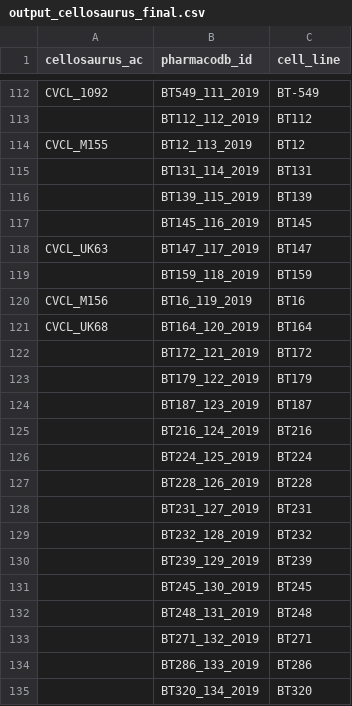
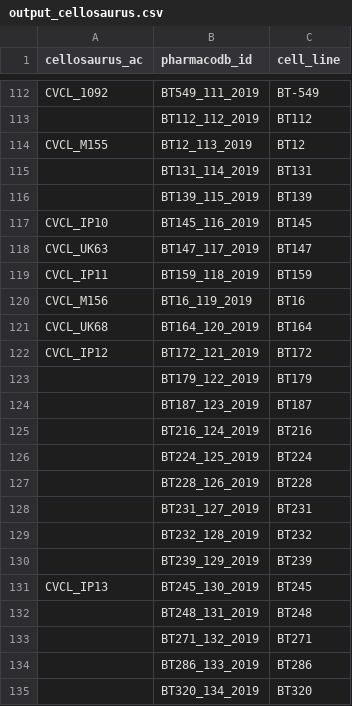
Before and after one commit to bhklab/Pharmacodb-Scripts, a CSV file: Cellosaurus_PharmacoDB_Mapping/output_files/output_cellosaurus.csv (was Cellosaurus_PharmacoDB_Mapping/output_cellosaurus_final.csv), drawn as a sheet; only a part is shown, gaps mark what is left out.

```diff
--- a/Cellosaurus_PharmacoDB_Mapping/output_cellosaurus_final.csv
+++ b/Cellosaurus_PharmacoDB_Mapping/output_files/output_cellosaurus.csv
@@ -116,8 +116,8 @@ CVCL_M155,BT12_113_2019,BT12
 ,BT139_115_2019,BT139
-,BT145_116_2019,BT145
+CVCL_IP10,BT145_116_2019,BT145
 CVCL_UK63,BT147_117_2019,BT147
-,BT159_118_2019,BT159
+CVCL_IP11,BT159_118_2019,BT159
 CVCL_M156,BT16_119_2019,BT16
 CVCL_UK68,BT164_120_2019,BT164
-,BT172_121_2019,BT172
+CVCL_IP12,BT172_121_2019,BT172
 ,BT179_122_2019,BT179
@@ -130,3 +130,3 @@ CVCL_UK68,BT164_120_2019,BT164
 ,BT239_129_2019,BT239
-,BT245_130_2019,BT245
+CVCL_IP13,BT245_130_2019,BT245
 ,BT248_131_2019,BT248
```
Also changed, not shown: 1 other file.
